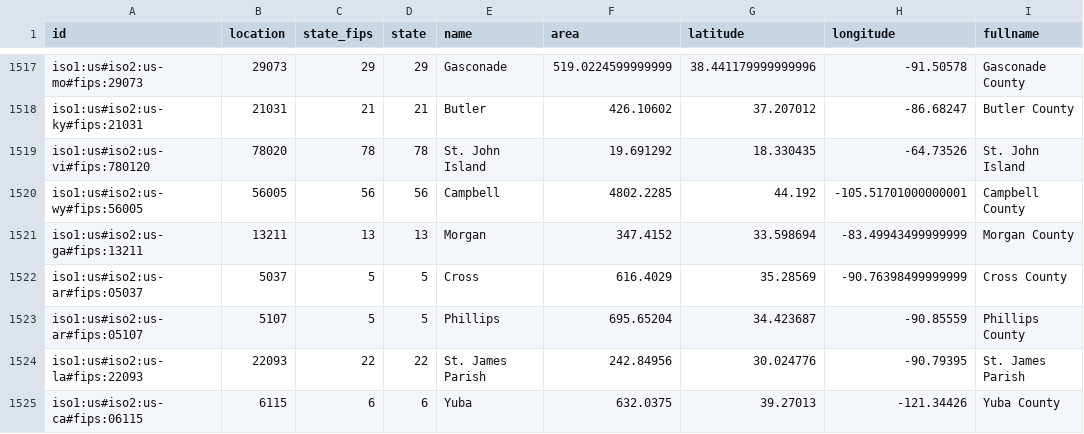
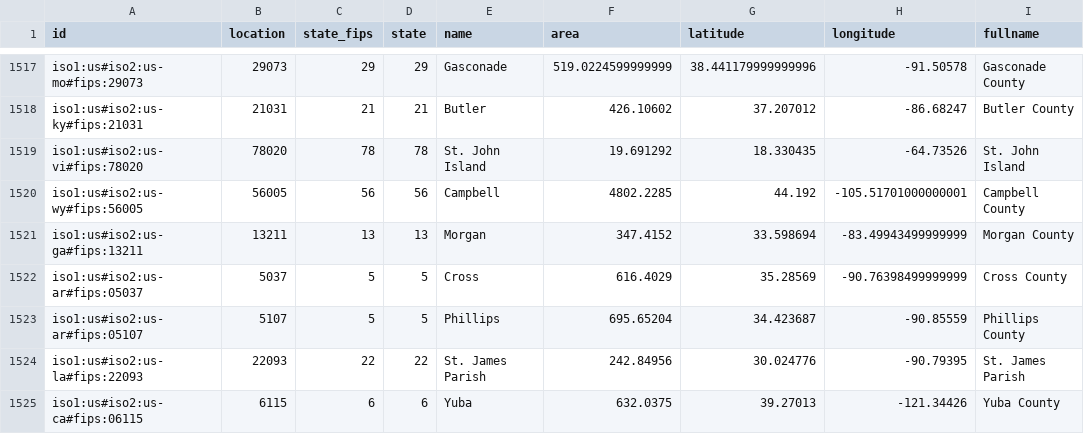
Before and after one commit to act-now-coalition/can-scrapers, a CSV file: can_tools/bootstrap_data/locations.csv, drawn as a sheet; only a part is shown, gaps mark what is left out; the diff names each change by its address in the sheet, - before the commit and + after, or states it on an @@ line.

Commit message:
fix St. Johns location id variable

```diff
--- a/can_tools/bootstrap_data/locations.csv
+++ b/can_tools/bootstrap_data/locations.csv
-A1519 (id): iso1:us#iso2:us-vi#fips:780120
+A1519 (id): iso1:us#iso2:us-vi#fips:78020
```
